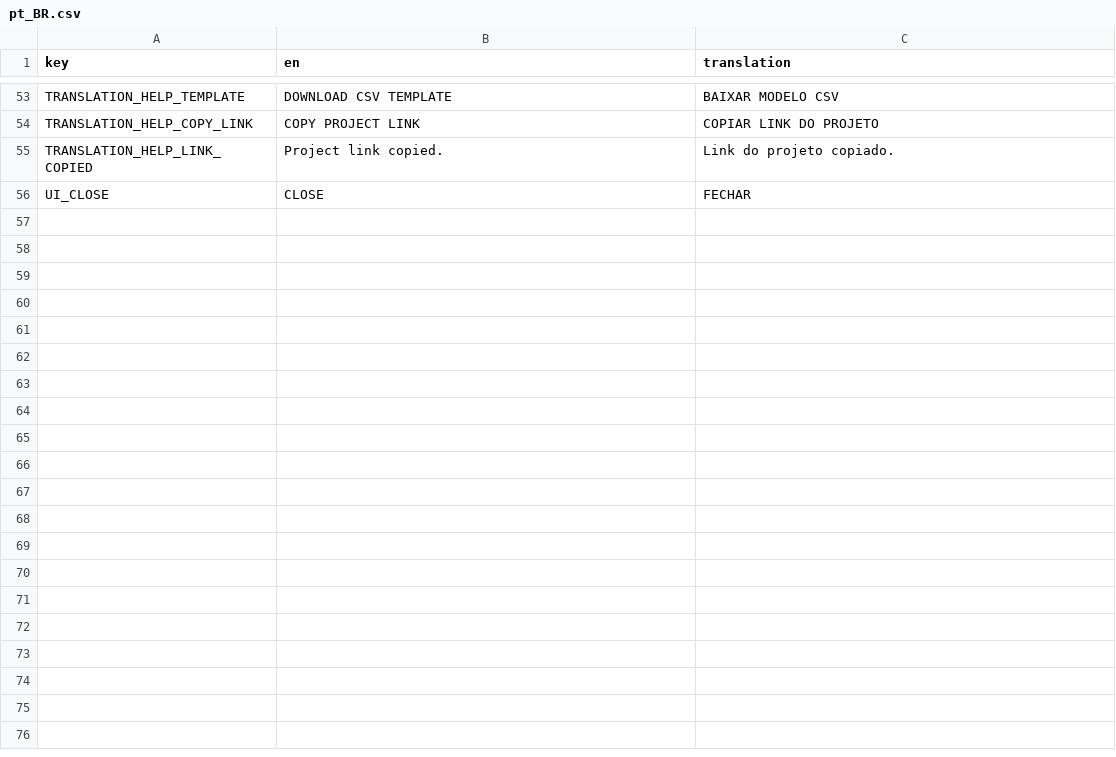
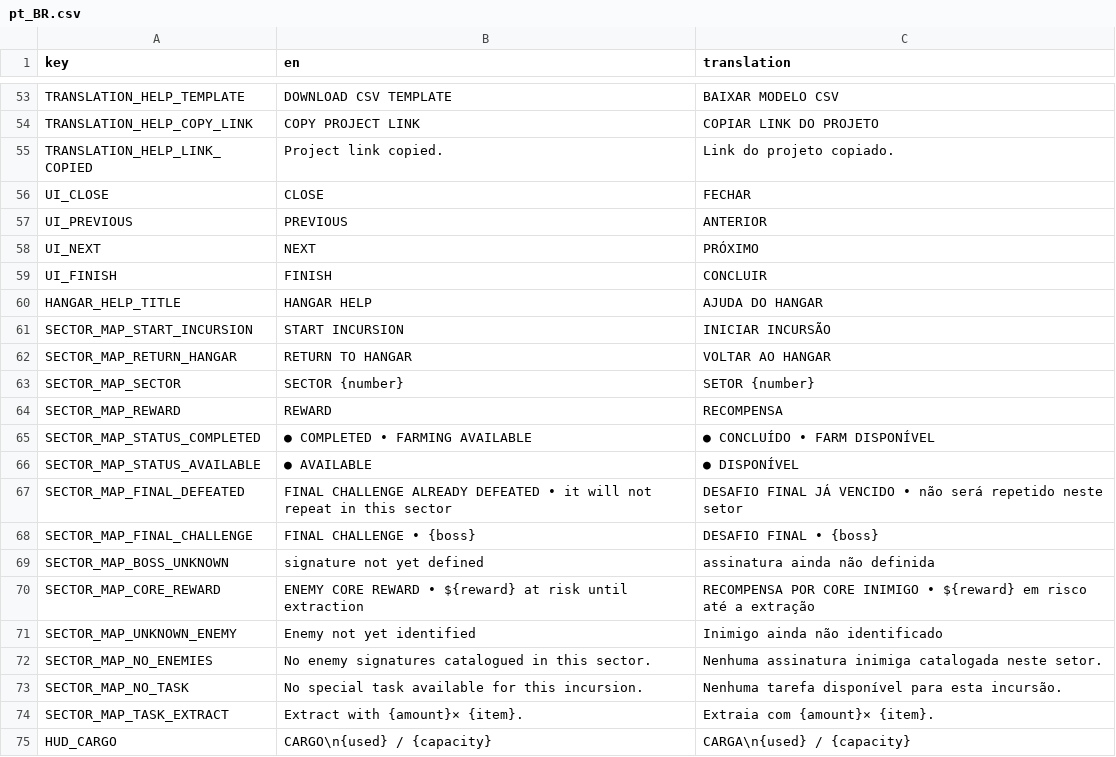
Before and after one commit to nycnetstudios/scrap-fleet-translation, a CSV file: translations/pt_BR.csv, drawn as a sheet; only a part is shown, gaps mark what is left out; the diff covers the shown part only.

Commit message:
Update translation catalog to 94 keys

```diff
--- a/translations/pt_BR.csv
+++ b/translations/pt_BR.csv
@@ -56,0 +57,19 @@
+UI_PREVIOUS,PREVIOUS,ANTERIOR
+UI_NEXT,NEXT,PRÓXIMO
+UI_FINISH,FINISH,CONCLUIR
+HANGAR_HELP_TITLE,HANGAR HELP,AJUDA DO HANGAR
+SECTOR_MAP_START_INCURSION,START INCURSION,INICIAR INCURSÃO
+SECTOR_MAP_RETURN_HANGAR,RETURN TO HANGAR,VOLTAR AO HANGAR
+SECTOR_MAP_SECTOR,SECTOR {number},SETOR {number}
+SECTOR_MAP_REWARD,REWARD,RECOMPENSA
+SECTOR_MAP_STATUS_COMPLETED,●  COMPLETED • FARMING AVAILABLE,●  CONCLUÍDO • FARM DISPONÍVEL
+SECTOR_MAP_STATUS_AVAILABLE,●  AVAILABLE,●  DISPONÍVEL
+SECTOR_MAP_FINAL_DEFEATED,FINAL CHALLENGE ALREADY DEFEATED • it will not repeat in this sector,DESAFIO FINAL JÁ VENCIDO • não será repetido neste setor
+SECTOR_MAP_FINAL_CHALLENGE,FINAL CHALLENGE • {boss},DESAFIO FINAL • {boss}
+SECTOR_MAP_BOSS_UNKNOWN,signature not yet defined,assinatura ainda não definida
+SECTOR_MAP_CORE_REWARD,ENEMY CORE REWARD • ${reward} at risk until extraction,RECOMPENSA POR CORE INIMIGO • ${reward} em risco até a extração
+SECTOR_MAP_UNKNOWN_ENEMY,Enemy not yet identified,Inimigo ainda não identificado
+SECTOR_MAP_NO_ENEMIES,No enemy signatures catalogued in this sector.,Nenhuma assinatura inimiga catalogada neste setor.
+SECTOR_MAP_NO_TASK,No special task available for this incursion.,Nenhuma tarefa disponível para esta incursão.
+SECTOR_MAP_TASK_EXTRACT,Extract with {amount}× {item}.,Extraia com {amount}× {item}.
+HUD_CARGO,CARGO\n{used} / {capacity},CARGA\n{used} / {capacity}
```
Also changed, not shown: 20 added rows elsewhere in this file, reference/source.csv, translations/template.csv.
